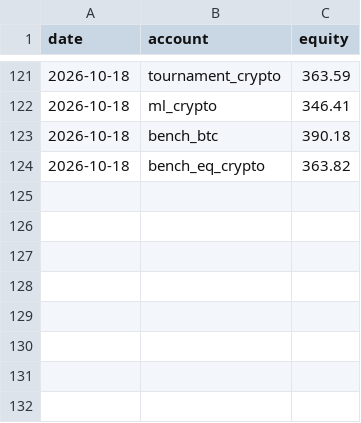
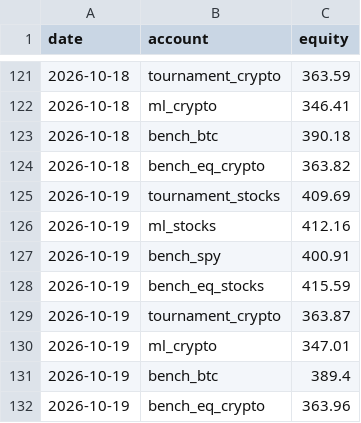
Before and after one commit to poollaaneesh-rgb/paper-trader, a CSV file: results/live/equity.csv, drawn as a sheet; only a part is shown, gaps mark what is left out; the diff names each change by its address in the sheet, - before the commit and + after, or states it on an @@ line.

```diff
--- a/results/live/equity.csv
+++ b/results/live/equity.csv
+row 125: 2026-10-19 | tournament_stocks | 409.69
+row 126: 2026-10-19 | ml_stocks | 412.16
+row 127: 2026-10-19 | bench_spy | 400.91
+row 128: 2026-10-19 | bench_eq_stocks | 415.59
+row 129: 2026-10-19 | tournament_crypto | 363.87
+row 130: 2026-10-19 | ml_crypto | 347.01
+row 131: 2026-10-19 | bench_btc | 389.4
+row 132: 2026-10-19 | bench_eq_crypto | 363.96
```
Also changed, not shown: results/live/prices_crypto.csv, results/live/settings.csv, 4 other files.
